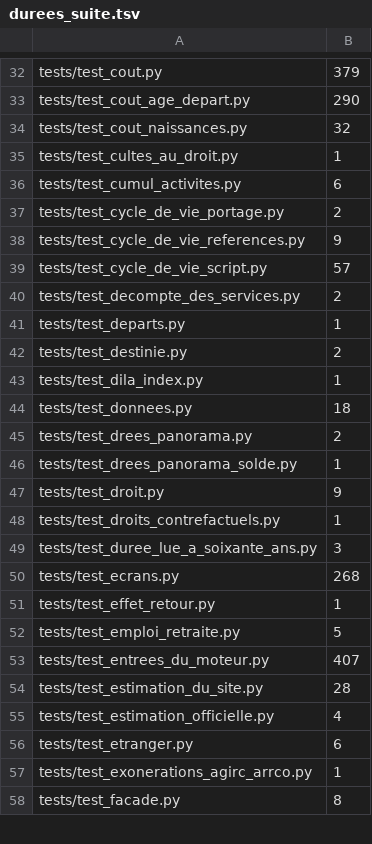
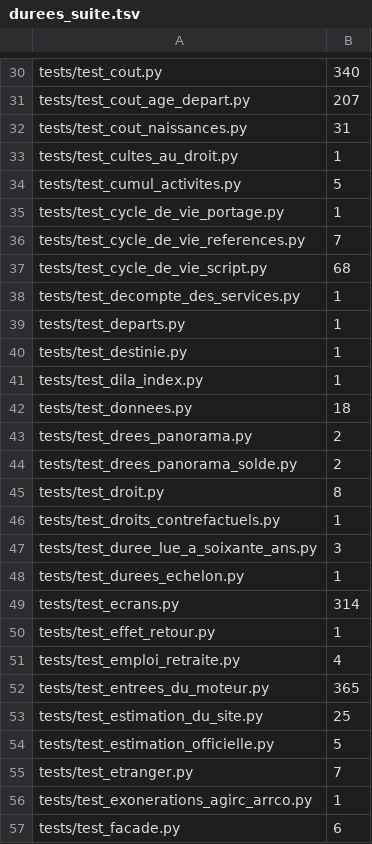
Before and after one commit to g-pliberal/retraitecomptenotionelle, a TSV file: .github/durees_suite.tsv, drawn as a sheet; only a part is shown, gaps mark what is left out; addresses are those after the commit; the diff covers the shown part only; the diff names each change by its address in the sheet, - before the commit and + after, or states it on an @@ line.

```diff
--- a/.github/durees_suite.tsv
+++ b/.github/durees_suite.tsv
-B30: 379
+B30: 340
-B31: 290
+B31: 207
-B32: 32
+B32: 31
-B34: 6
+B34: 5
-B35: 2
+B35: 1
-B36: 9
+B36: 7
-B37: 57
+B37: 68
-B38: 2
+B38: 1
-B40: 2
+B40: 1
-B44: 1
+B44: 2
-B45: 9
+B45: 8
+row 48: tests/test_durees_echelon.py | 1
-B49: 268
+B49: 314
-B51: 5
+B51: 4
-B52: 407
+B52: 365
-B53: 28
+B53: 25
-B54: 4
+B54: 5
-B55: 6
+B55: 7
-B57: 8
+B57: 6
```
Also changed, not shown: 4 added rows, 4 removed rows and 86 edited cells elsewhere in this file, .github/verdicts.tsv, 1 other file.
